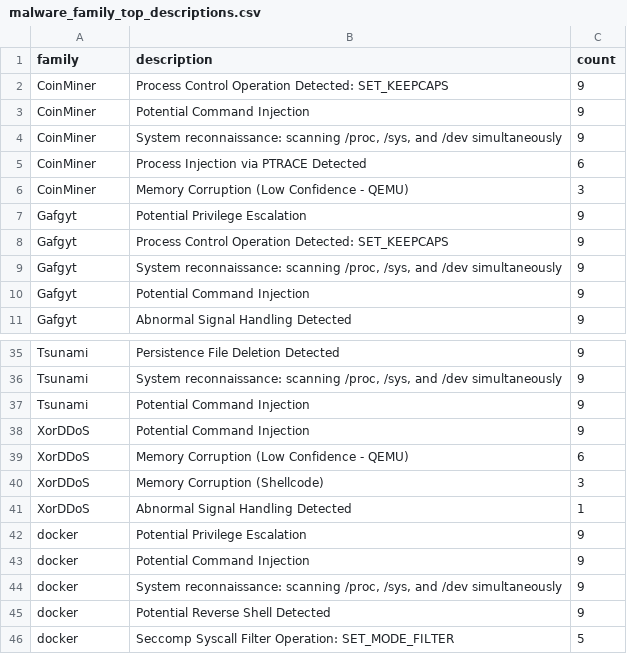
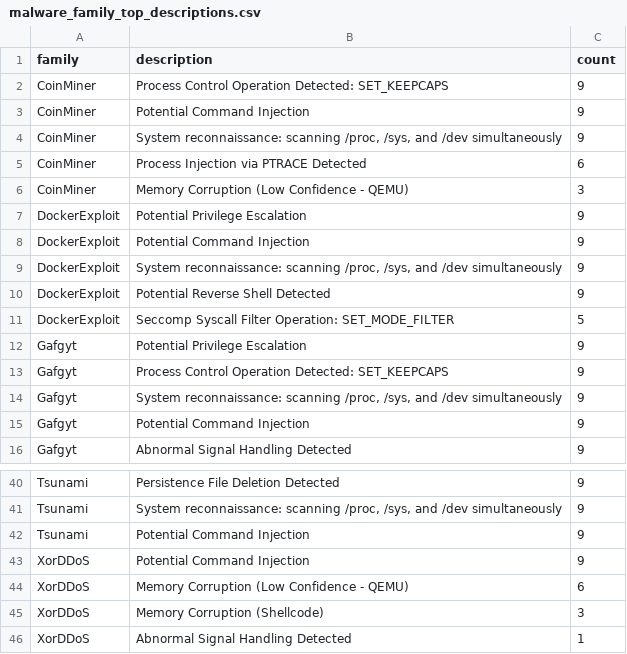
Before and after one commit to linwenqi1/ELF_samples, a CSV file: analysis_outputs/malware_family_top_descriptions.csv, drawn as a sheet; only a part is shown, gaps mark what is left out.

```diff
--- a/analysis_outputs/malware_family_top_descriptions.csv
+++ b/analysis_outputs/malware_family_top_descriptions.csv
@@ -6,2 +6,7 @@ CoinMiner,"Process Injection via PTRACE Detected",6
 CoinMiner,"Memory Corruption (Low Confidence - QEMU)",3
+DockerExploit,"Potential Privilege Escalation",9
+DockerExploit,"Potential Command Injection",9
+DockerExploit,"System reconnaissance: scanning /proc, /sys, and /dev simultaneously",9
+DockerExploit,"Potential Reverse Shell Detected",9
+DockerExploit,"Seccomp Syscall Filter Operation: SET_MODE_FILTER",5
 Gafgyt,"Potential Privilege Escalation",9
@@ -41,6 +46 @@ XorDDoS,"Memory Corruption (Shellcode)",3
 XorDDoS,"Abnormal Signal Handling Detected",1
-docker,"Potential Privilege Escalation",9
-docker,"Potential Command Injection",9
-docker,"System reconnaissance: scanning /proc, /sys, and /dev simultaneously",9
-docker,"Potential Reverse Shell Detected",9
-docker,"Seccomp Syscall Filter Operation: SET_MODE_FILTER",5
```
Also changed, not shown: analysis_outputs/benign_family_metrics.csv, analysis_outputs/benign_family_top_descriptions.csv, 9 other files.
